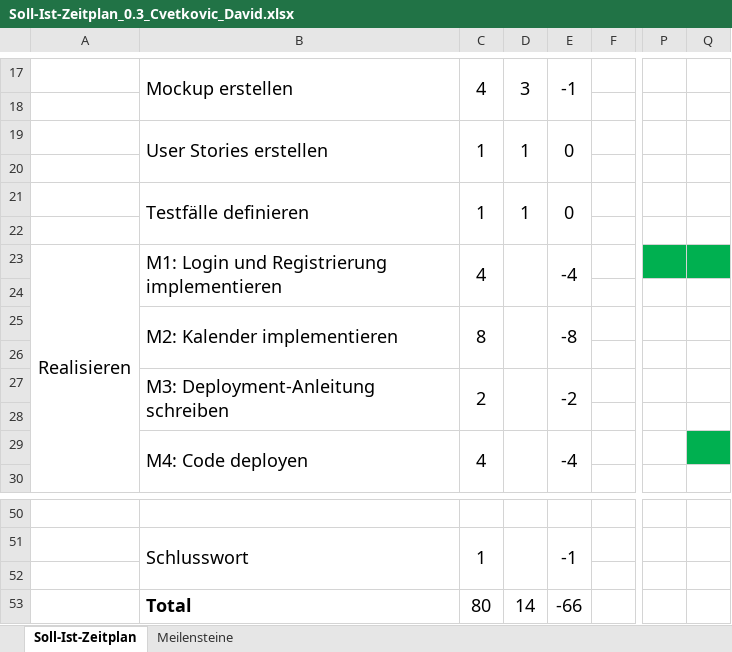
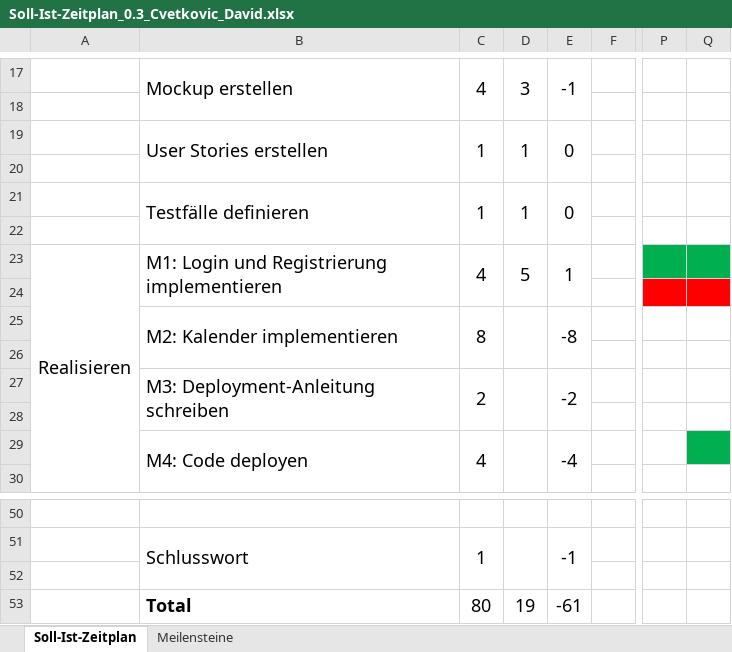
Before and after one commit to DC2305/Fussball-Webapplikation, an Excel workbook: 03_Tag 03/Soll-Ist-Zeitplan_0.3_Cvetkovic_David.xlsx, sheet Soll-Ist-Zeitplan, drawn as a sheet; only a part is shown, gaps mark what is left out; values as stored, in another font and other column widths than the file's, no borders; the diff names each change by its address in the sheet, - before the commit and + after, or states it on an @@ line.

```diff
--- a/03_Tag 03/Soll-Ist-Zeitplan_0.3_Cvetkovic_David.xlsx (sheet Soll-Ist-Zeitplan)
+++ b/03_Tag 03/Soll-Ist-Zeitplan_0.3_Cvetkovic_David.xlsx (sheet Soll-Ist-Zeitplan)
-D23: (empty)
+D23: 5
-E23: -4
+E23: 1
-P24:Q24 fill: none
+P24:Q24 fill: #FF0000
-D53: 14
+D53: 19
-E53: -66
+E53: -61
```
Also changed, not shown: 03_Tag 03/PA-Arbeitszeiten_0.3_Cvetkovic_David.xlsx, 13 other files.
